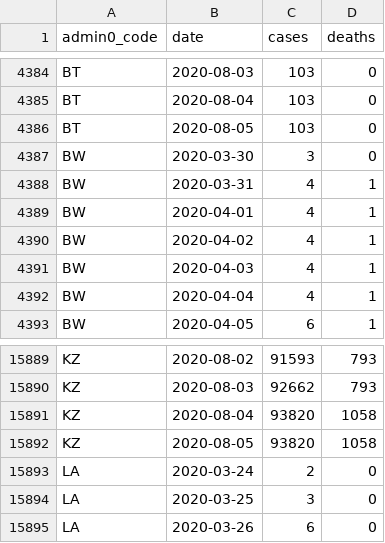
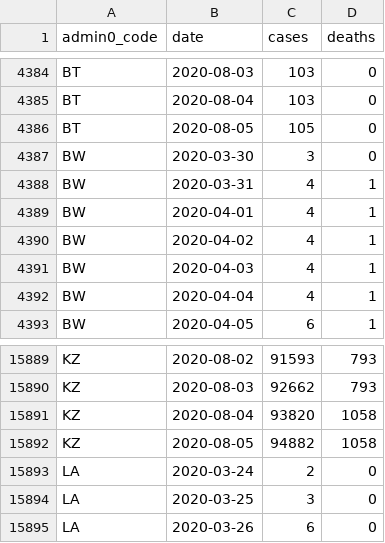
Before and after one commit to covid-open-data/xform-casecount-wom, a CSV file: output/admin0/all.csv, drawn as a sheet; only a part is shown, gaps mark what is left out.

```diff
--- a/output/admin0/all.csv
+++ b/output/admin0/all.csv
@@ -4385,3 +4385,3 @@ BT,2020-08-03,103,0
 BT,2020-08-04,103,0
-BT,2020-08-05,103,0
+BT,2020-08-05,105,0
 BW,2020-03-30,3,0
@@ -15891,3 +15891,3 @@ KZ,2020-08-03,92662,793
 KZ,2020-08-04,93820,1058
-KZ,2020-08-05,93820,1058
+KZ,2020-08-05,94882,1058
 LA,2020-03-24,2,0
```
Also changed, not shown: output/continents.csv, output/global.csv, 2 other files.
